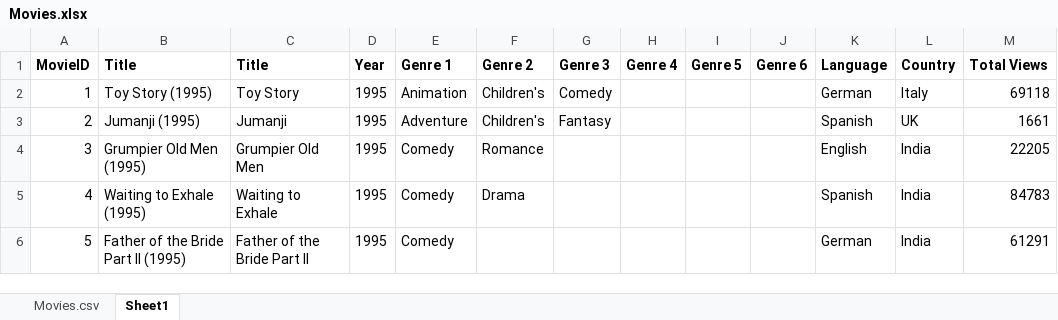
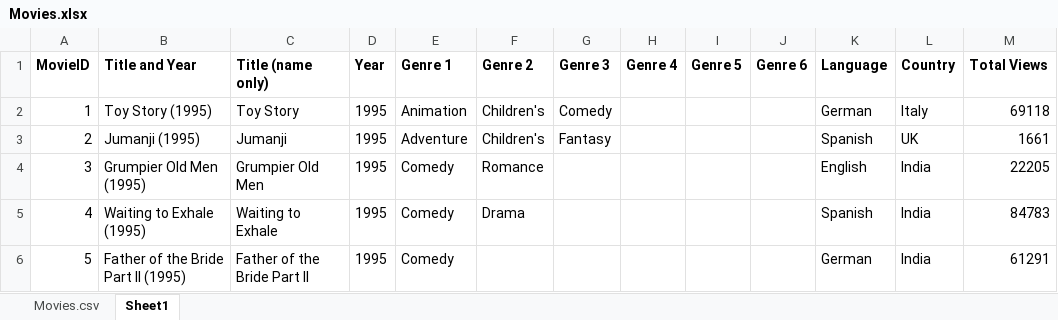
Before and after one commit to fivelidz/data-analytics-project, an Excel workbook: data/Movies.xlsx, sheet Sheet1, drawn as a sheet; only a part is shown; values as stored, in another font and other column widths than the file's, no borders; the diff names each change by its address in the sheet, - before the commit and + after, or states it on an @@ line.

Commit message:
changed title of collumns for movie titles

```diff
--- a/data/Movies.xlsx (sheet Sheet1)
+++ b/data/Movies.xlsx (sheet Sheet1)
-B1: Title
+B1: Title and Year
-C1: Title
+C1: Title (name only)
```
